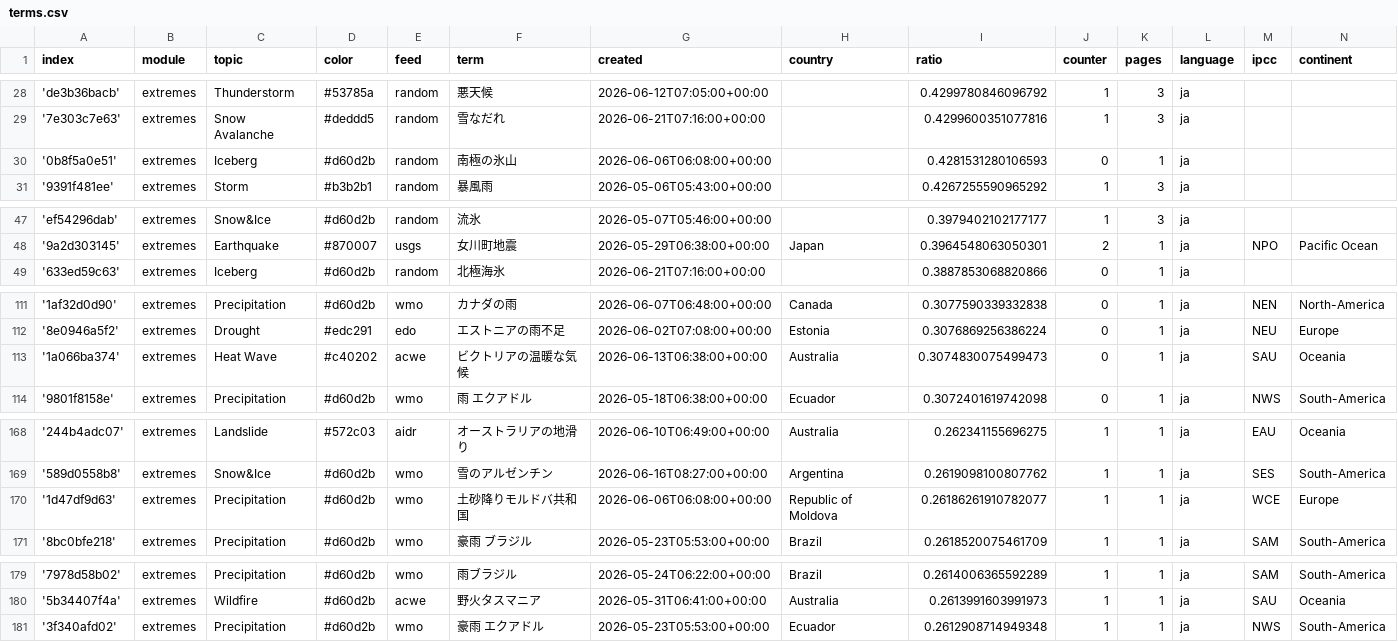
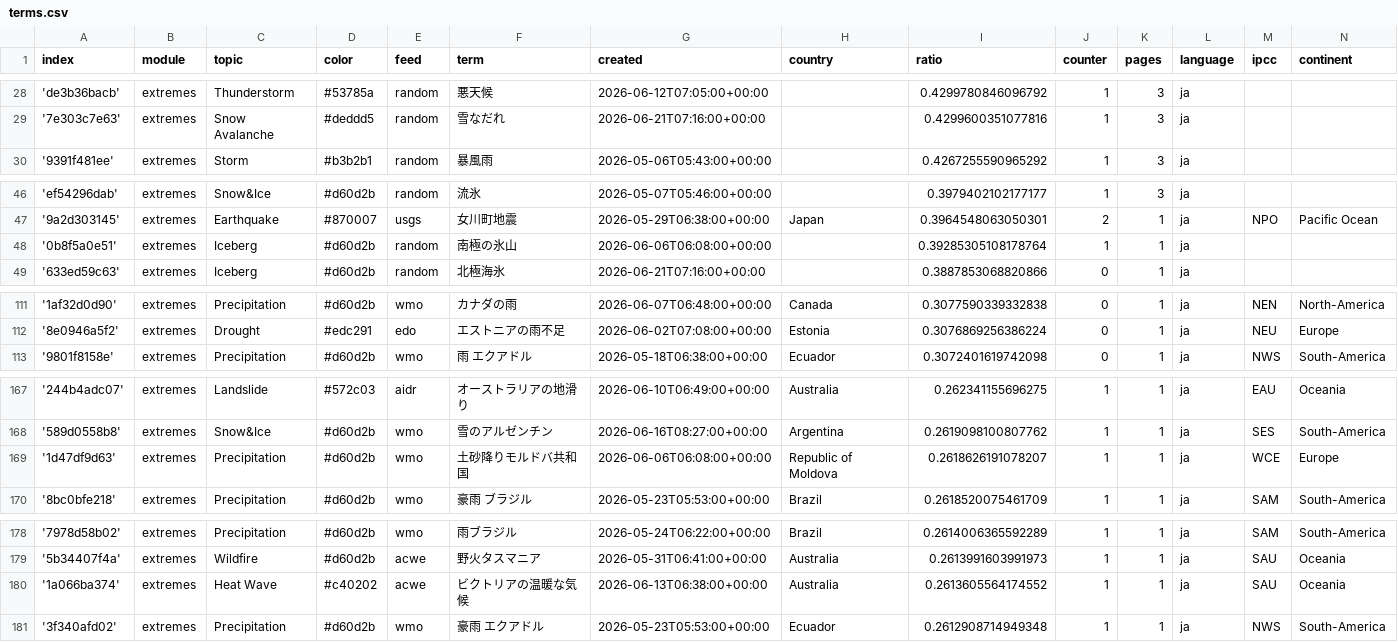
Before and after one commit to annajungfleischnews/japaneseExtremes, a CSV file: terms.csv, drawn as a sheet; only a part is shown, gaps mark what is left out.

```diff
--- a/terms.csv
+++ b/terms.csv
@@ -29,3 +29,2 @@ index,module,topic,color,feed,term,created,country,ratio,counter,pages,language,
 '7e303c7e63',extremes,Snow Avalanche,#deddd5,random,雪なだれ,2026-06-21T07:16:00+00:00,,0.4299600351077816,1,3,ja,,
-'0b8f5a0e51',extremes,Iceberg,#d60d2b,random,南極の氷山,2026-06-06T06:08:00+00:00,,0.4281531280106593,0,1,ja,,
 '9391f481ee',extremes,Storm,#b3b2b1,random,暴風雨,2026-05-06T05:43:00+00:00,,0.4267255590965292,1,3,ja,,
@@ -48,2 +47,3 @@ index,module,topic,color,feed,term,created,country,ratio,counter,pages,language,
 '9a2d303145',extremes,Earthquake,#870007,usgs,女川町地震,2026-05-29T06:38:00+00:00,Japan,0.3964548063050301,2,1,ja,NPO,Pacific Ocean
+'0b8f5a0e51',extremes,Iceberg,#d60d2b,random,南極の氷山,2026-06-06T06:08:00+00:00,,0.39285305108178764,1,1,ja,,
 '633ed59c63',extremes,Iceberg,#d60d2b,random,北極海氷,2026-06-21T07:16:00+00:00,,0.3887853068820866,0,1,ja,,
@@ -112,3 +112,2 @@ index,module,topic,color,feed,term,created,country,ratio,counter,pages,language,
 '8e0946a5f2',extremes,Drought,#edc291,edo,エストニアの雨不足,2026-06-02T07:08:00+00:00,Estonia,0.3076869256386224,0,1,ja,NEU,Europe
-'1a066ba374',extremes,Heat Wave,#c40202,acwe,ビクトリアの温暖な気候,2026-06-13T06:38:00+00:00,Australia,0.3074830075499473,0,1,ja,SAU,Oceania
 '9801f8158e',extremes,Precipitation,#d60d2b,wmo,雨 エクアドル,2026-05-18T06:38:00+00:00,Ecuador,0.3072401619742098,0,1,ja,NWS,South-America
@@ -169,3 +168,3 @@ index,module,topic,color,feed,term,created,country,ratio,counter,pages,language,
 '589d0558b8',extremes,Snow&Ice,#d60d2b,wmo,雪のアルゼンチン,2026-06-16T08:27:00+00:00,Argentina,0.2619098100807762,1,1,ja,SES,South-America
-'1d47df9d63',extremes,Precipitation,#d60d2b,wmo,土砂降りモルドバ共和国,2026-06-06T06:08:00+00:00,Republic of Moldova,0.26186261910782077,1,1,ja,WCE,Europe
+'1d47df9d63',extremes,Precipitation,#d60d2b,wmo,土砂降りモルドバ共和国,2026-06-06T06:08:00+00:00,Republic of Moldova,0.2618626191078207,1,1,ja,WCE,Europe
 '8bc0bfe218',extremes,Precipitation,#d60d2b,wmo,豪雨 ブラジル,2026-05-23T05:53:00+00:00,Brazil,0.2618520075461709,1,1,ja,SAM,South-America
@@ -180,2 +179,3 @@ index,module,topic,color,feed,term,created,country,ratio,counter,pages,language,
 '5b34407f4a',extremes,Wildfire,#d60d2b,acwe,野火タスマニア,2026-05-31T06:41:00+00:00,Australia,0.2613991603991973,1,1,ja,SAU,Oceania
+'1a066ba374',extremes,Heat Wave,#c40202,acwe,ビクトリアの温暖な気候,2026-06-13T06:38:00+00:00,Australia,0.2613605564174552,1,1,ja,SAU,Oceania
 '3f340afd02',extremes,Precipitation,#d60d2b,wmo,豪雨 エクアドル,2026-05-23T05:53:00+00:00,Ecuador,0.2612908714949348,1,1,ja,NWS,South-America
```
Also changed, not shown: cxsv/news_2026_06.csv, 1 other file.
